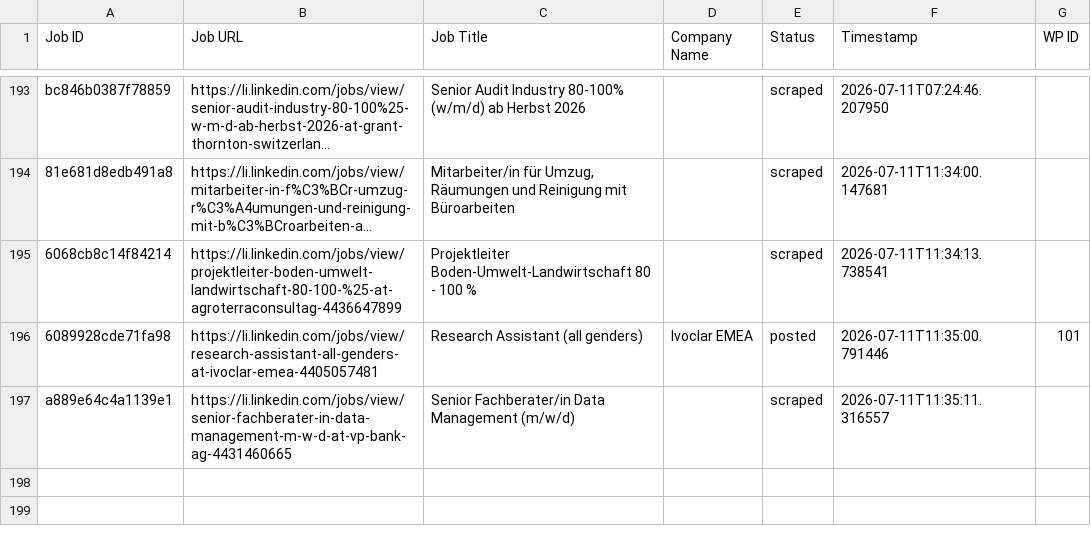
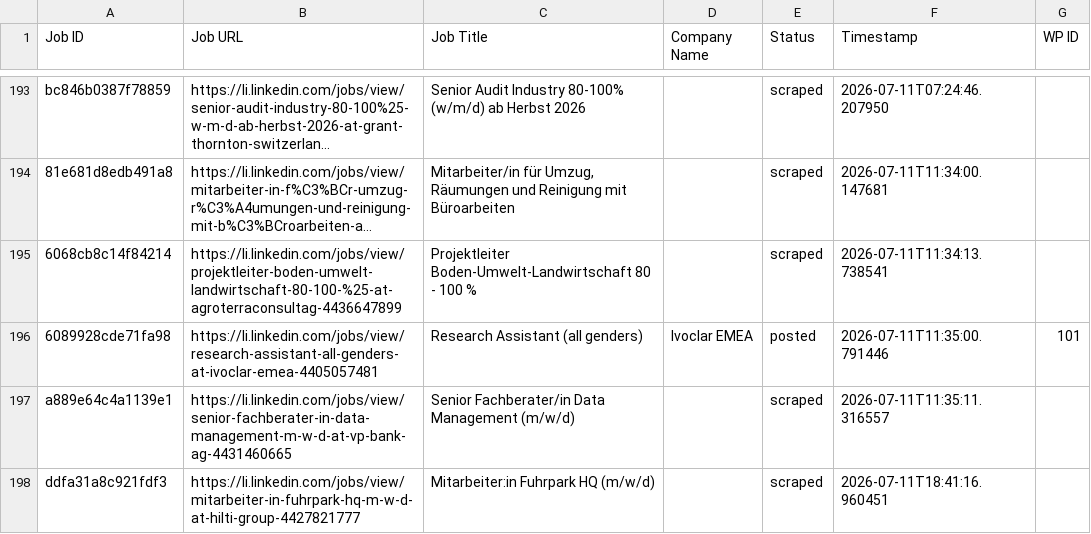
Before and after one commit to mimusdesign/li, a CSV file: processed_jobs.csv, drawn as a sheet; only a part is shown, gaps mark what is left out; long unchanged cells end in …; the diff names each change by its address in the sheet, - before the commit and + after, or states it on an @@ line.

```diff
--- a/processed_jobs.csv
+++ b/processed_jobs.csv
+row 198: ddfa31a8c921fdf3 | https://li.linkedin.com/jobs/view/mitarbeiter-in-fuhrpark-hq-m-w-d-at-hilti-group-4427821777 | Mitarbeiter:in Fuhrpark HQ (m/w/d) |  | scraped | 2026-07-11T18:41:16.960451
```
